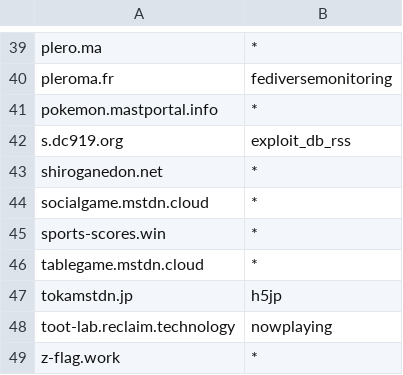
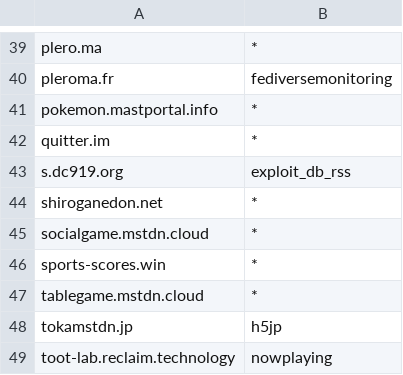
Before and after one commit to foxiepaws/vinayaka, a CSV file: server/blacklisted_users.csv, drawn as a sheet; only a part is shown, gaps mark what is left out; the shorter side is filled out with more unchanged rows; the diff names each change by its address in the sheet, - before the commit and + after, or states it on an @@ line.

Commit message:
quitter.im too much bots

```diff
--- a/server/blacklisted_users.csv
+++ b/server/blacklisted_users.csv
+row 42: quitter.im | *
```
